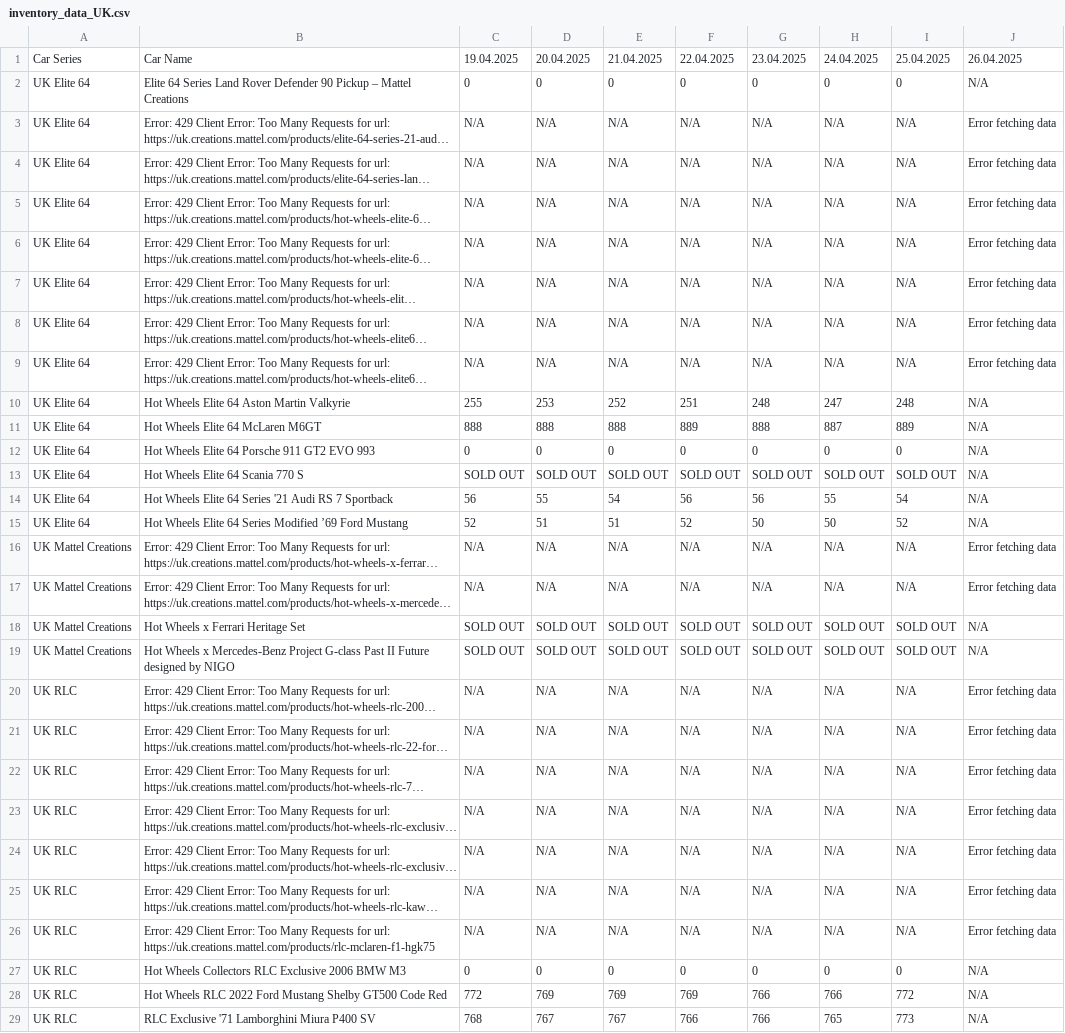
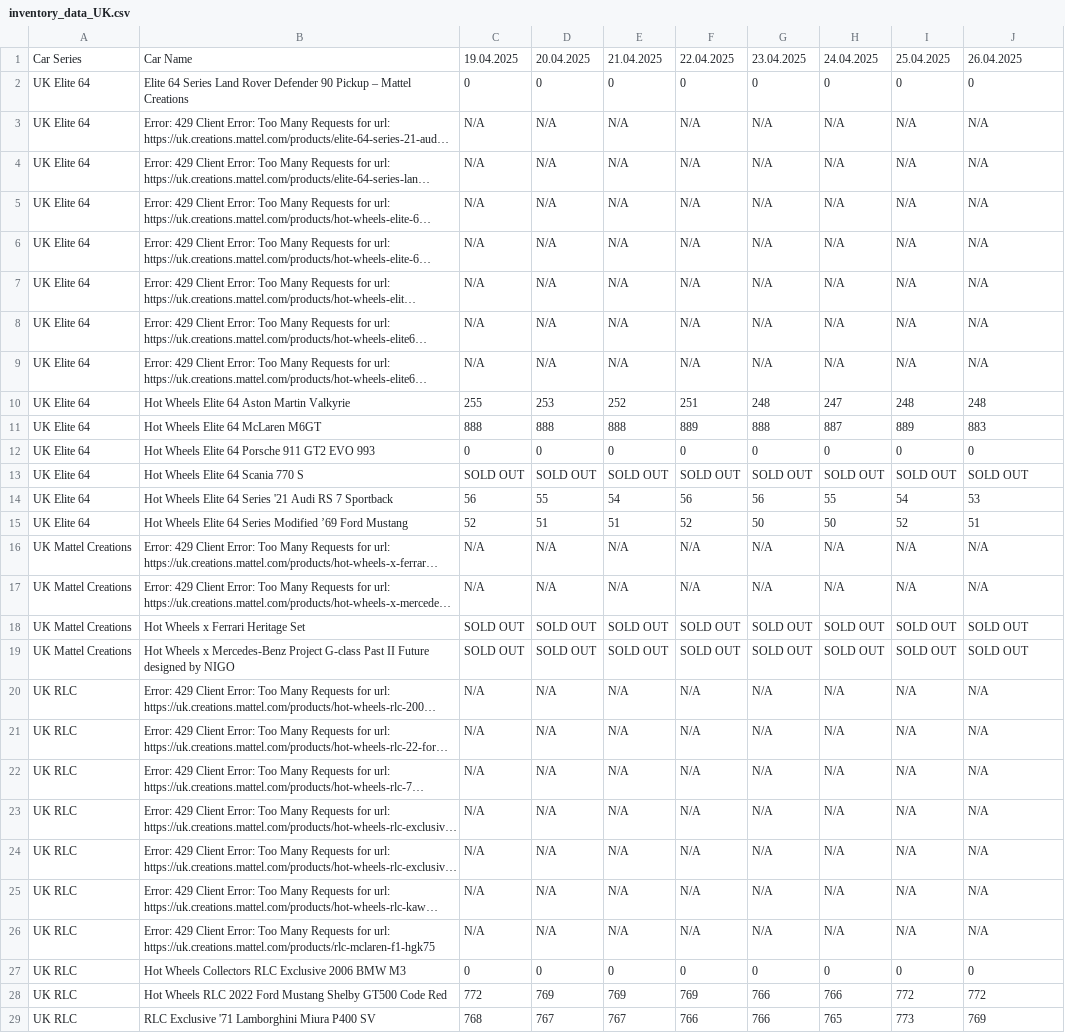
Before and after one commit to shady333/HWinventory, a CSV file: inventory_data_UK.csv, drawn as a sheet; only a part is shown; long unchanged cells end in …; the diff covers the shown part only; the diff names each change by its address in the sheet, - before the commit and + after, or states it on an @@ line.

```diff
--- a/inventory_data_UK.csv
+++ b/inventory_data_UK.csv
-J2: N/A
+J2: 0
-J3:J9: Error fetching data
+J3:J9: N/A
-J10: N/A
+J10: 248
-J11: N/A
+J11: 883
-J12: N/A
+J12: 0
-J13: N/A
+J13: SOLD OUT
-J14: N/A
+J14: 53
-J15: N/A
+J15: 51
-J16:J17: Error fetching data
+J16:J17: N/A
-J18:J19: N/A
+J18:J19: SOLD OUT
-J20:J26: Error fetching data
+J20:J26: N/A
-J27: N/A
+J27: 0
-J28: N/A
+J28: 772
-J29: N/A
+J29: 769
```
Also changed, not shown: 4 edited cells elsewhere in this file, inventory_data.csv, 2 other files.
